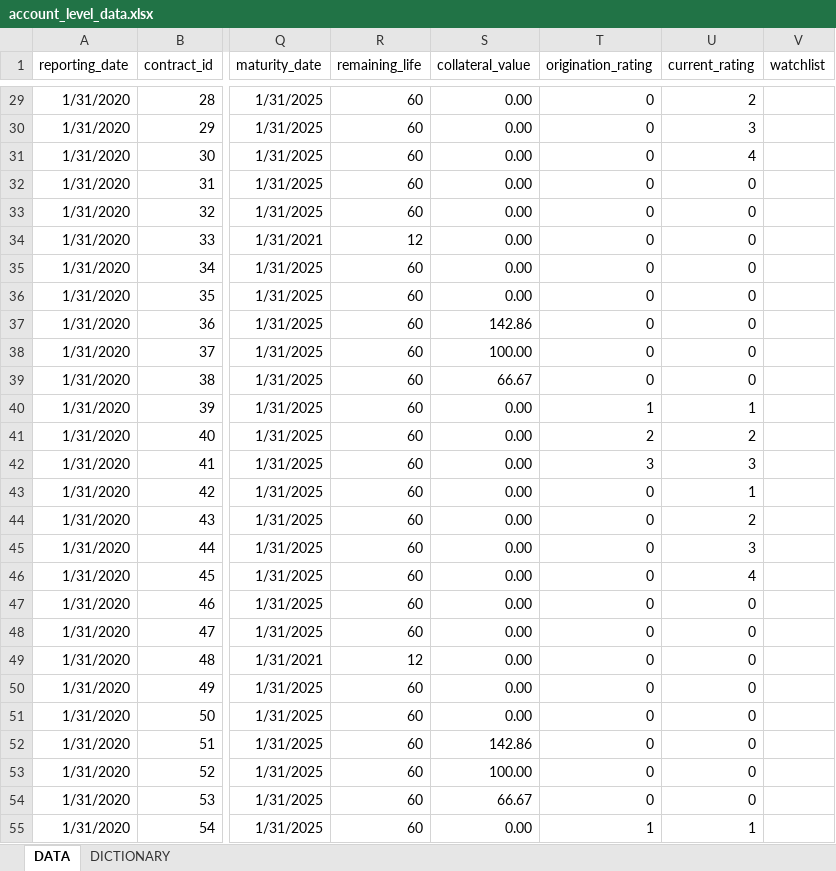
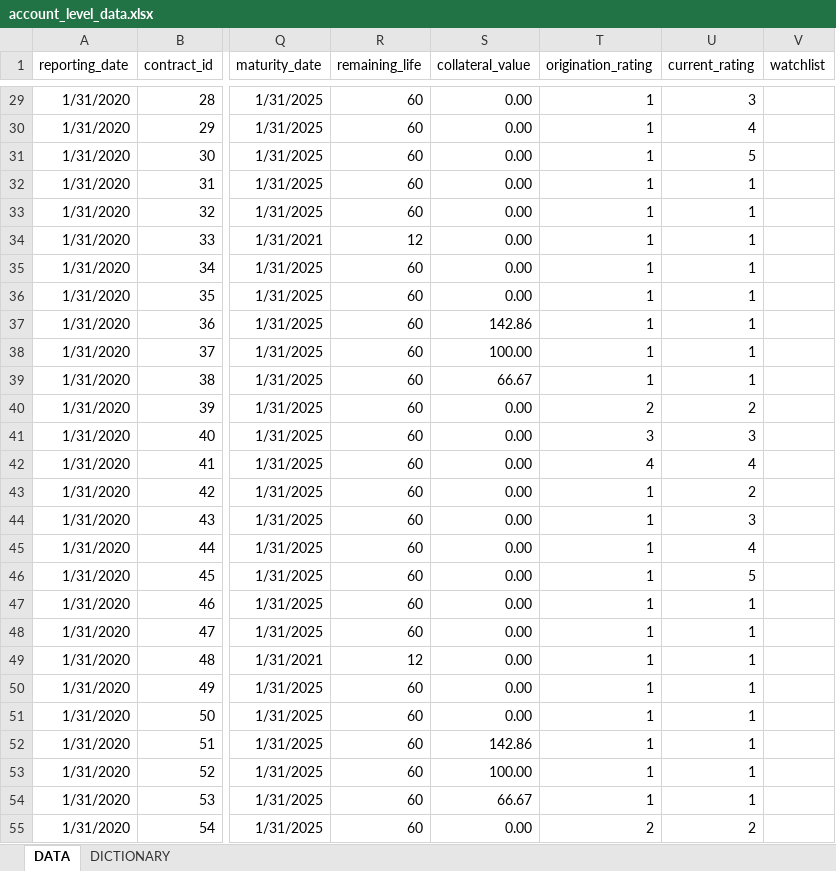
Before and after one commit to gbisschoff/Z-model, an Excel workbook: data/account_level_data.xlsx, sheet DATA, drawn as a sheet; only a part is shown, gaps mark what is left out; values as stored, in another font and other column widths than the file's, no borders; table styles not drawn; the diff covers the shown part only; the diff names each change by its address in the sheet, - before the commit and + after, or states it on an @@ line.

```diff
--- a/data/account_level_data.xlsx (sheet DATA)
+++ b/data/account_level_data.xlsx (sheet DATA)
-T29:T39 (origination_rating): 0
+T29:T39 (origination_rating): 1
-U29 (current_rating): 2
+U29 (current_rating): 3
-U30 (current_rating): 3
+U30 (current_rating): 4
-U31 (current_rating): 4
+U31 (current_rating): 5
-U32:U39 (current_rating): 0
+U32:U39 (current_rating): 1
-T40 (origination_rating): 1
+T40 (origination_rating): 2
-U40 (current_rating): 1
+U40 (current_rating): 2
-T41 (origination_rating): 2
+T41 (origination_rating): 3
-U41 (current_rating): 2
+U41 (current_rating): 3
-T42 (origination_rating): 3
+T42 (origination_rating): 4
-U42 (current_rating): 3
+U42 (current_rating): 4
-T43:T54 (origination_rating): 0
+T43:T54 (origination_rating): 1
-U43 (current_rating): 1
+U43 (current_rating): 2
-U44 (current_rating): 2
+U44 (current_rating): 3
-U45 (current_rating): 3
+U45 (current_rating): 4
-U46 (current_rating): 4
+U46 (current_rating): 5
-U47:U54 (current_rating): 0
+U47:U54 (current_rating): 1
-T55 (origination_rating): 1
+T55 (origination_rating): 2
-U55 (current_rating): 1
+U55 (current_rating): 2
```
Also changed, not shown: 186 edited cells elsewhere in this sheet, data/ASSUMPTIONS.xlsx, 8 other files.
